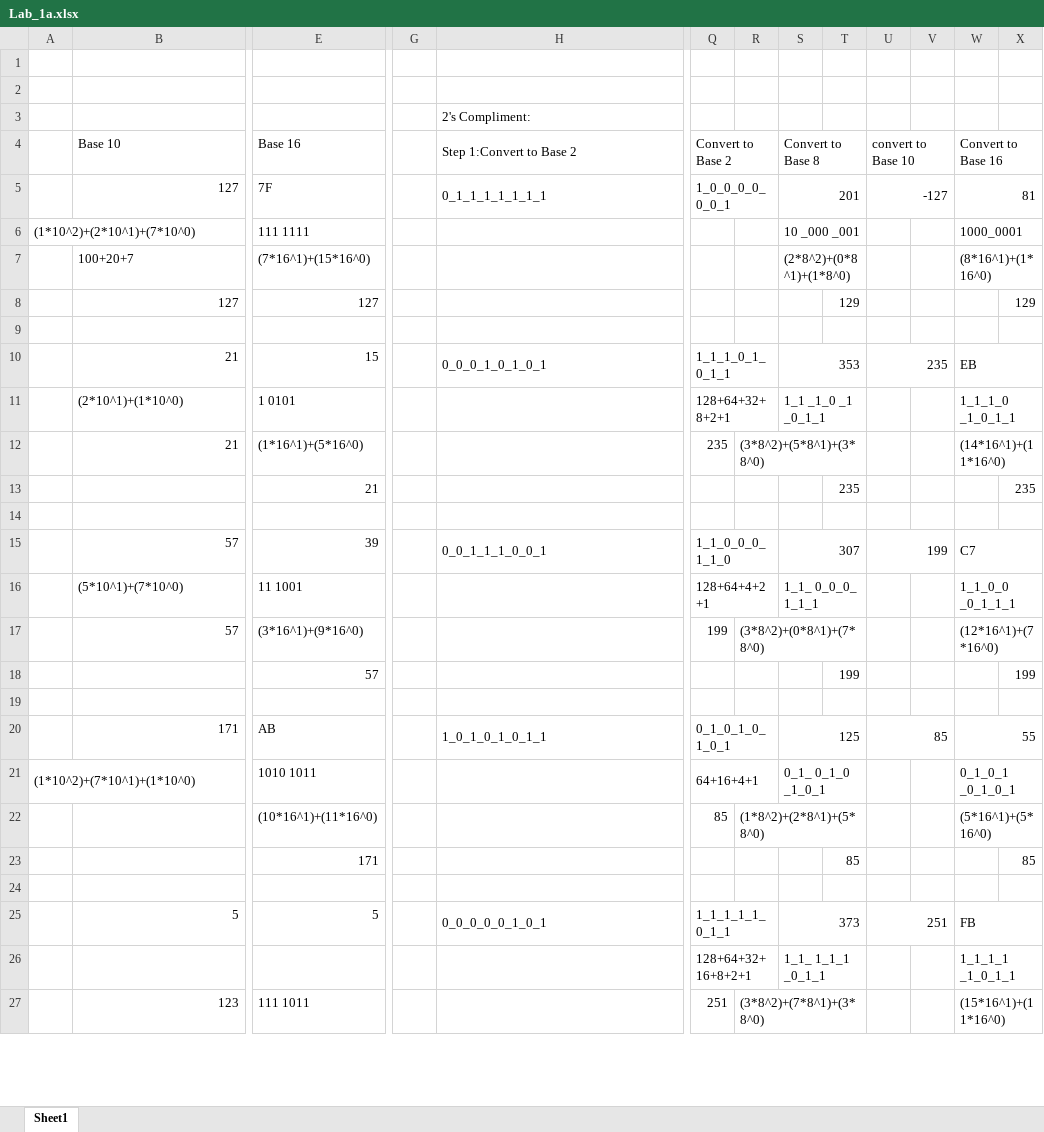
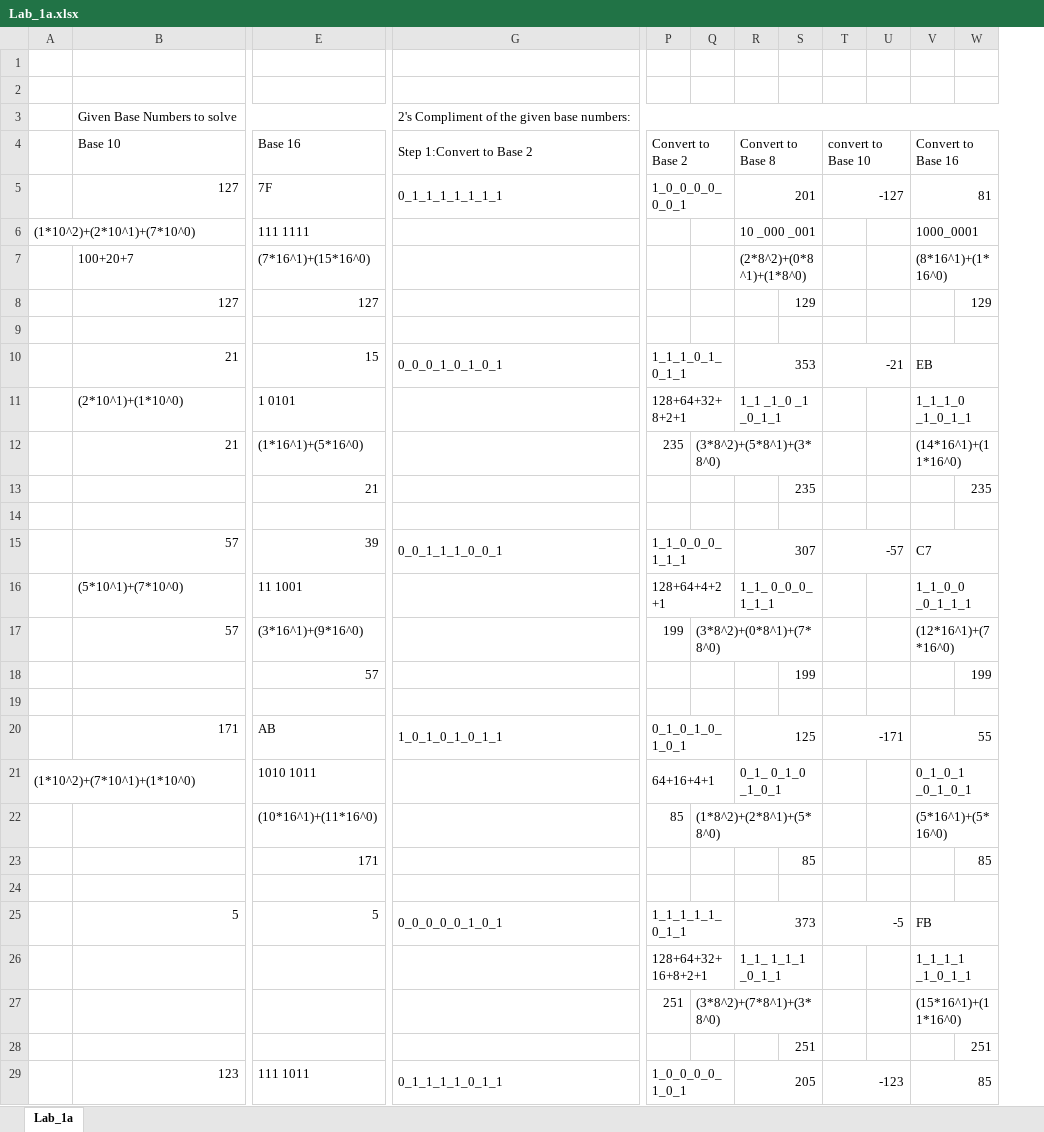
Before and after one commit to GoodfellaGabe/VasquezGabriel_CIS_17A, an Excel workbook: Lab/Lab_Conversions/Lab_1a.xlsx, sheet Lab_1a, drawn as a sheet; only a part is shown, gaps mark what is left out; values as stored, in another font and other column widths than the file's, no cell formats; removed rows and columns are numbered as before the commit, all else as after; rows hold the shown columns only; the diff covers the shown part only; the diff names each change by its address in the sheet, - before the commit and + after, or states it on an @@ line.

```diff
--- a/Lab/Lab_Conversions/Lab_1a.xlsx (sheet Lab_1a)
+++ b/Lab/Lab_Conversions/Lab_1a.xlsx (sheet Lab_1a)
-sheet tab: Sheet1
+sheet tab: Lab_1a
-column G, empty
-column V, empty
+column U, empty
-row 3:  |  |  |  | 2's Compliment:
+row 3:  | Given Base Numbers to solve |  | 2's Compliment of the given base numbers:
-T10 (convert to Base 10): 235
+T10 (convert to Base 10): -21
-P15 (Convert to Base 2): 1_1_0_0_0_1_1_0
+P15 (Convert to Base 2): 1_1_0_0_0_1_1_1
-T15 (convert to Base 10): 199
+T15 (convert to Base 10): -57
-T20 (convert to Base 10): 85
+T20 (convert to Base 10): -171
-T25 (convert to Base 10): 251
+T25 (convert to Base 10): -5
-row 27:  | 123 | 111 1011 |  |  | 251 | (3*8^2)+(7*8^1)+(3*8^0) |  |  |  |  | (15*16^1)+(11*16^0)
+row 27:  |  |  |  | 251 | (3*8^2)+(7*8^1)+(3*8^0) |  |  |  |  | (15*16^1)+(11*16^0)
+row 28:  |  |  |  |  |  |  | 251 |  |  |  | 251
+row 29:  | 123 | 111 1011 | 0_1_1_1_1_0_1_1 | 1_0_0_0_0_1_0_1 |  | 205 |  | -123 |  | 85
```
Also changed, not shown: 4 added rows, 3 removed rows, 44 edited cells and merged cells elsewhere in this sheet, cell formats, formulas that keep their value, Lab/Lab_Conversions/CIS-17A_Conversions_Gabriel_Vasquez_/CIS-17A_Conversions_Gabriel_Vasquez_.xlsx, 6 other files.
